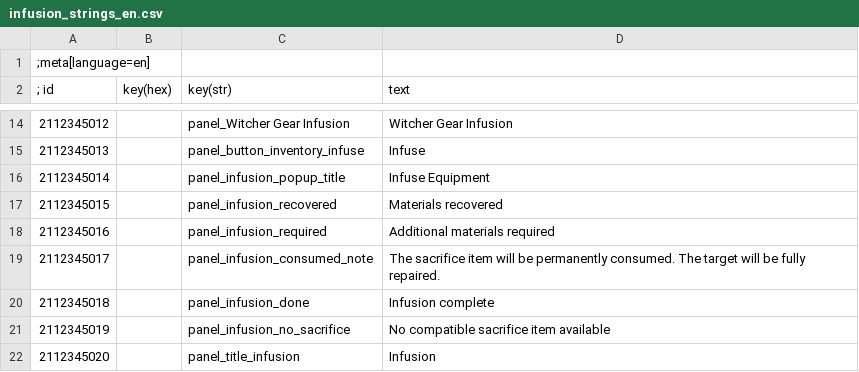
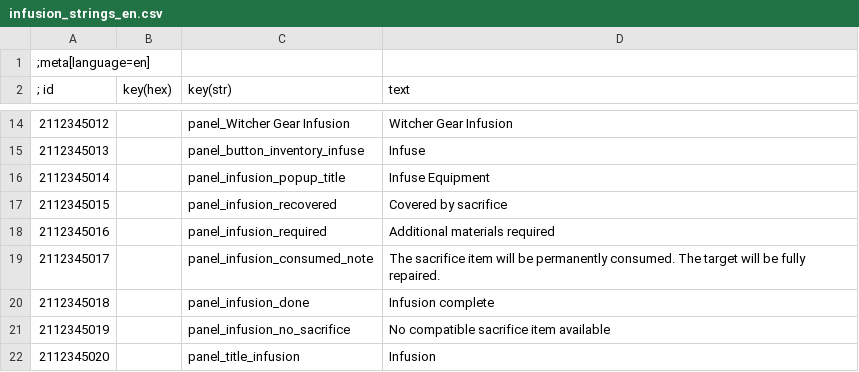
Before and after one commit to bennischober/witcher3-infusion, a CSV file: tools/strings-sources/infusion_strings_en.csv, drawn as a sheet; only a part is shown, gaps mark what is left out.

```diff
--- a/tools/strings-sources/infusion_strings_en.csv
+++ b/tools/strings-sources/infusion_strings_en.csv
@@ -16,3 +16,3 @@
 2112345014||panel_infusion_popup_title|Infuse Equipment
-2112345015||panel_infusion_recovered|Materials recovered
+2112345015||panel_infusion_recovered|Covered by sacrifice
 2112345016||panel_infusion_required|Additional materials required
```
Also changed, not shown: tools/strings-sources/infusion_strings_de.csv, 5 other files.
